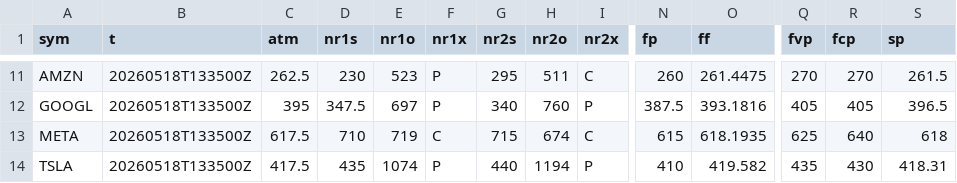
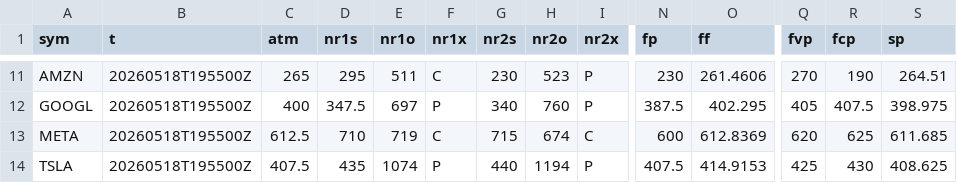
Before and after one commit to SPXOmega/quiet-heron-publisher, a CSV file: all.csv, drawn as a sheet; only a part is shown, gaps mark what is left out; the diff covers the shown part only; the diff names each change by its address in the sheet, - before the commit and + after, or states it on an @@ line.

```diff
--- a/all.csv
+++ b/all.csv
-B11:B14 (t): 20260518T133500Z
+B11:B14 (t): 20260518T195500Z
-C11 (atm): 262.5
+C11 (atm): 265
-D11 (nr1s): 230
+D11 (nr1s): 295
-E11 (nr1o): 523
+E11 (nr1o): 511
-F11 (nr1x): P
+F11 (nr1x): C
-G11 (nr2s): 295
+G11 (nr2s): 230
-H11 (nr2o): 511
+H11 (nr2o): 523
-I11 (nr2x): C
+I11 (nr2x): P
-N11 (fp): 260
+N11 (fp): 230
-O11 (ff): 261.4475
+O11 (ff): 261.4606
-R11 (fcp): 270
+R11 (fcp): 190
-S11 (sp): 261.5
+S11 (sp): 264.51
-C12 (atm): 395
+C12 (atm): 400
-O12 (ff): 393.1816
+O12 (ff): 402.295
-R12 (fcp): 405
+R12 (fcp): 407.5
-S12 (sp): 396.5
+S12 (sp): 398.975
-C13 (atm): 617.5
+C13 (atm): 612.5
-N13 (fp): 615
+N13 (fp): 600
-O13 (ff): 618.1935
+O13 (ff): 612.8369
-Q13 (fvp): 625
+Q13 (fvp): 620
-R13 (fcp): 640
+R13 (fcp): 625
-S13 (sp): 618
+S13 (sp): 611.685
-C14 (atm): 417.5
+C14 (atm): 407.5
-N14 (fp): 410
+N14 (fp): 407.5
-O14 (ff): 419.582
+O14 (ff): 414.9153
-Q14 (fvp): 435
+Q14 (fvp): 425
-S14 (sp): 418.31
+S14 (sp): 408.625
```
Also changed, not shown: 126 edited cells elsewhere in this file.
